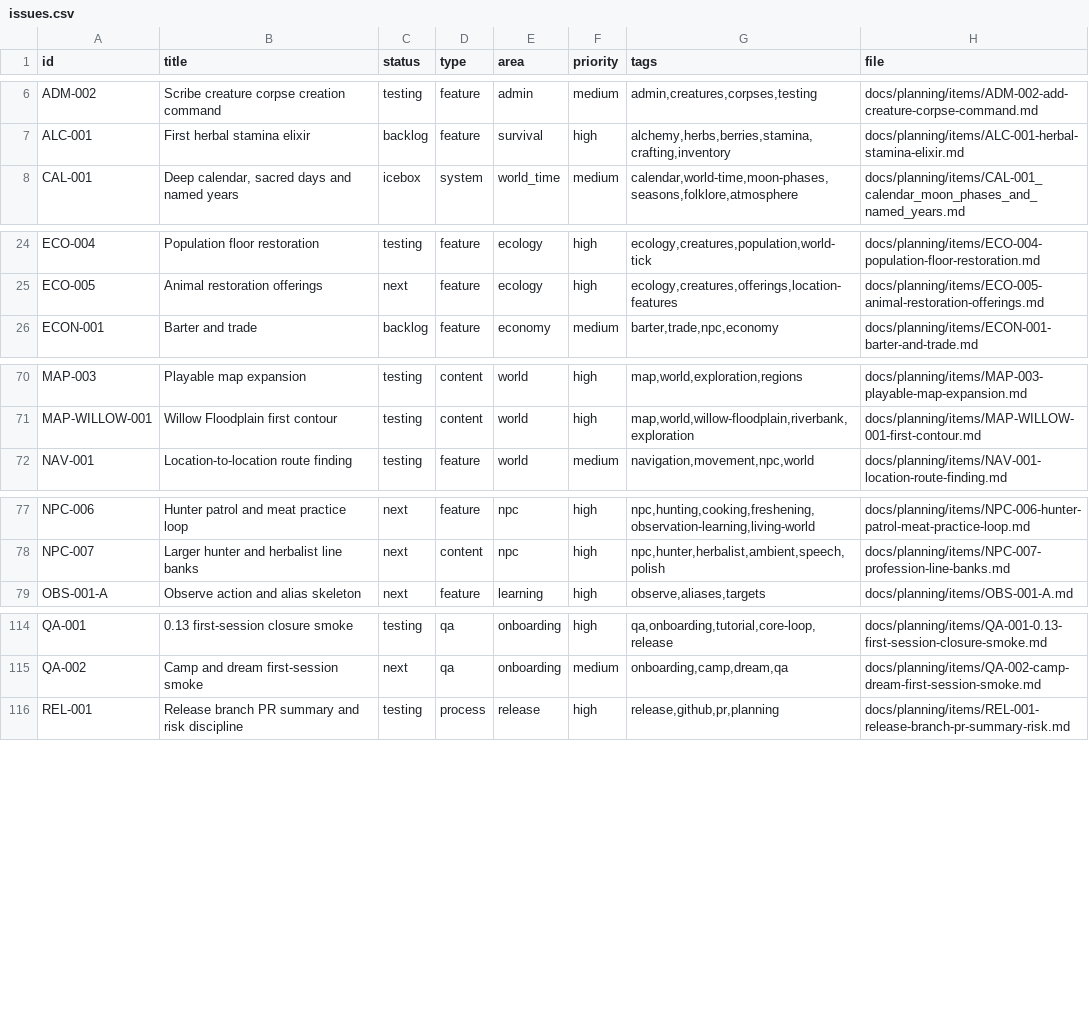
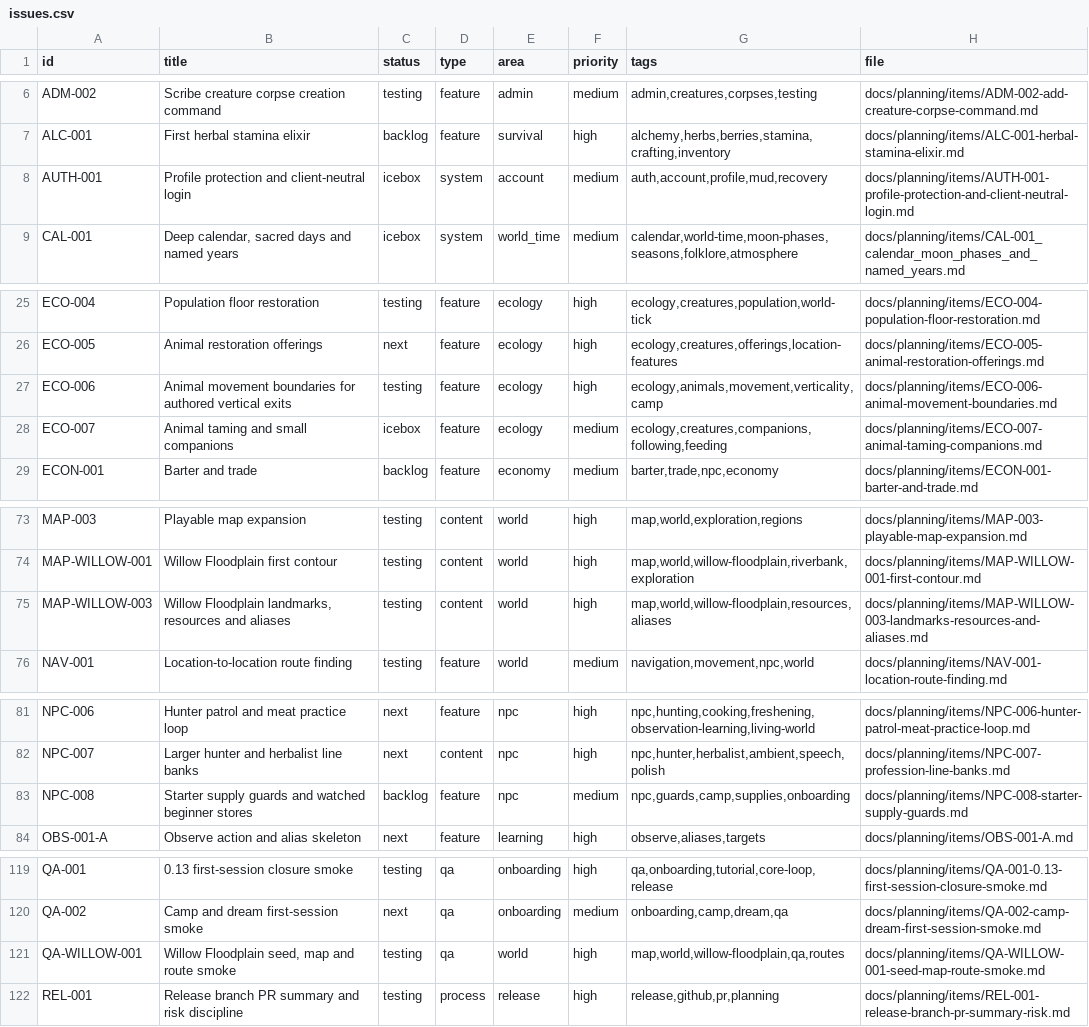
Before and after one commit to q587p/chornolis-marches, a CSV file: docs/planning/exports/issues.csv, drawn as a sheet; only a part is shown, gaps mark what is left out.

Commit message:
0.14.22: Add Willow Floodplain details (#86)
* 0.14.22: Add Willow Floodplain details

* docs: add account recovery icebox item

* docs: record daypart settings MVP notes

* 0.14.22: Guard animal vertical movement

* 0.14.22: Add campfire cook action

* 0.14.22: Queue all raw meat cooking

* 0.14.22: Queue useful edible item use

* docs: Add animal companion taming icebox note

* fix: Hide empty hands when a weapon is held

* fix: Make regional shout notifications use explicit location relation

* docs: Record weapon and torch hand-slot follow-up

* fix: Show visible player names in attack observer text

* docs: Mark tree locations on world map

* fix: Dedupe visible action labels

* docs: Complete 0.14.22 release notes

```diff
--- a/docs/planning/exports/issues.csv
+++ b/docs/planning/exports/issues.csv
@@ -7,2 +7,3 @@ ADM-002,Scribe creature corpse creation command,testing,feature,admin,medium,"ad
 ALC-001,First herbal stamina elixir,backlog,feature,survival,high,"alchemy,herbs,berries,stamina,crafting,inventory",docs/planning/items/ALC-001-herbal-stamina-elixir.md
+AUTH-001,Profile protection and client-neutral login,icebox,system,account,medium,"auth,account,profile,mud,recovery",docs/planning/items/AUTH-001-profile-protection-and-client-neutral-login.md
 CAL-001,"Deep calendar, sacred days and named years",icebox,system,world_time,medium,"calendar,world-time,moon-phases,seasons,folklore,atmosphere",docs/planning/items/CAL-001_calendar_moon_phases_and_named_years.md
@@ -25,2 +26,4 @@ ECO-004,Population floor restoration,testing,feature,ecology,high,"ecology,creat
 ECO-005,Animal restoration offerings,next,feature,ecology,high,"ecology,creatures,offerings,location-features",docs/planning/items/ECO-005-animal-restoration-offerings.md
+ECO-006,Animal movement boundaries for authored vertical exits,testing,feature,ecology,high,"ecology,animals,movement,verticality,camp",docs/planning/items/ECO-006-animal-movement-boundaries.md
+ECO-007,Animal taming and small companions,icebox,feature,ecology,medium,"ecology,creatures,companions,following,feeding",docs/planning/items/ECO-007-animal-taming-companions.md
 ECON-001,Barter and trade,backlog,feature,economy,medium,"barter,trade,npc,economy",docs/planning/items/ECON-001-barter-and-trade.md
@@ -71,2 +74,3 @@ MAP-003,Playable map expansion,testing,content,world,high,"map,world,exploration
 MAP-WILLOW-001,Willow Floodplain first contour,testing,content,world,high,"map,world,willow-floodplain,riverbank,exploration",docs/planning/items/MAP-WILLOW-001-first-contour.md
+MAP-WILLOW-003,"Willow Floodplain landmarks, resources and aliases",testing,content,world,high,"map,world,willow-floodplain,resources,aliases",docs/planning/items/MAP-WILLOW-003-landmarks-resources-and-aliases.md
 NAV-001,Location-to-location route finding,testing,feature,world,medium,"navigation,movement,npc,world",docs/planning/items/NAV-001-location-route-finding.md
@@ -78,2 +82,3 @@ NPC-006,Hunter patrol and meat practice loop,next,feature,npc,high,"npc,hunting,
 NPC-007,Larger hunter and herbalist line banks,next,content,npc,high,"npc,hunter,herbalist,ambient,speech,polish",docs/planning/items/NPC-007-profession-line-banks.md
+NPC-008,Starter supply guards and watched beginner stores,backlog,feature,npc,medium,"npc,guards,camp,supplies,onboarding",docs/planning/items/NPC-008-starter-supply-guards.md
 OBS-001-A,Observe action and alias skeleton,next,feature,learning,high,"observe,aliases,targets",docs/planning/items/OBS-001-A.md
@@ -115,2 +120,3 @@ QA-001,0.13 first-session closure smoke,testing,qa,onboarding,high,"qa,onboardin
 QA-002,Camp and dream first-session smoke,next,qa,onboarding,medium,"onboarding,camp,dream,qa",docs/planning/items/QA-002-camp-dream-first-session-smoke.md
+QA-WILLOW-001,"Willow Floodplain seed, map and route smoke",testing,qa,world,high,"map,world,willow-floodplain,qa,routes",docs/planning/items/QA-WILLOW-001-seed-map-route-smoke.md
 REL-001,Release branch PR summary and risk discipline,testing,process,release,high,"release,github,pr,planning",docs/planning/items/REL-001-release-branch-pr-summary-risk.md
```
Also changed, not shown: 50 other files.
